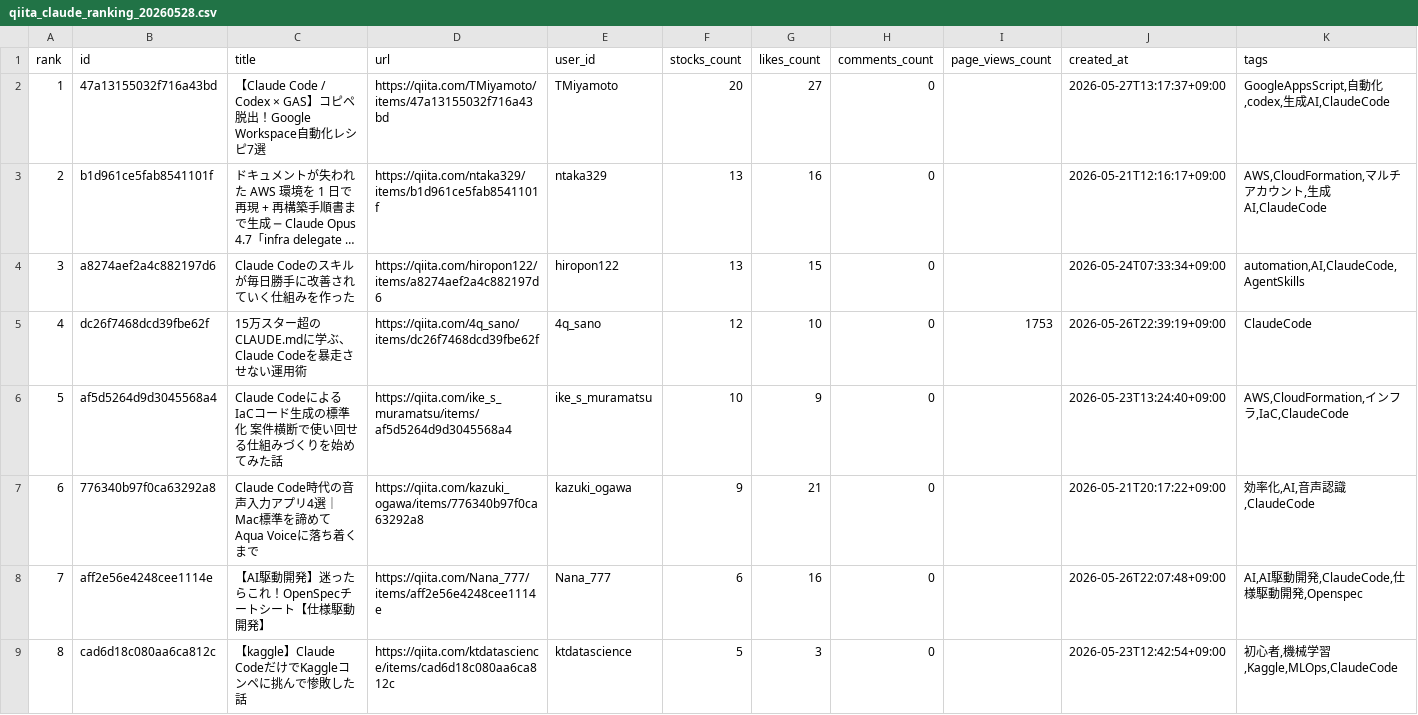
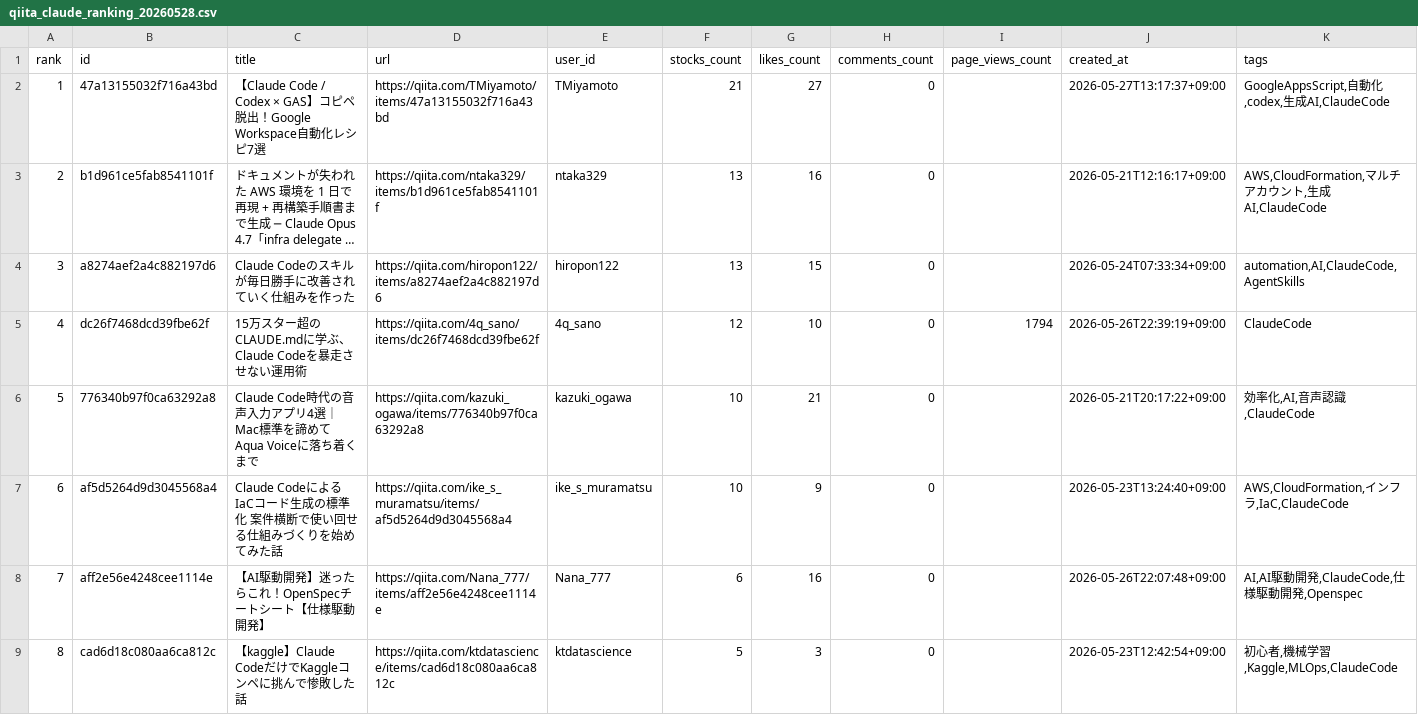
Before and after one commit to TakanobuSano/qiita-claude-ranking, a CSV file: output/qiita_claude_ranking_20260528.csv, drawn as a sheet; only a part is shown; long unchanged cells end in …; removed rows and columns are numbered as before the commit, all else as after; the diff names each change by its address in the sheet, - before the commit and + after, or states it on an @@ line.

```diff
--- a/output/qiita_claude_ranking_20260528.csv
+++ b/output/qiita_claude_ranking_20260528.csv
-F2 (stocks_count): 20
+F2 (stocks_count): 21
-I5 (page_views_count): 1753
+I5 (page_views_count): 1794
+row 6: 5 | 776340b97f0ca63292a8 | Claude Code時代の音声入力アプリ4選｜Mac標準を諦めてAqua Voiceに落ち着くまで | https://qiita.com/kazuki_ogawa/items/776340b97f0ca63292a8 | kazuki_ogawa | 10 | 21 | 0 |  | 2026-05-21T20:17:22+09:00 | 効率化,AI,音声認識,ClaudeCode
@@ column A (rank) renumbered in row 7 @@
-row 7: 6 | 776340b97f0ca63292a8 | Claude Code時代の音声入力アプリ4選｜Mac標準を諦めてAqua Voiceに落ち着くまで | https://qiita.com/kazuki_ogawa/items/776340b97f0ca63292a8 | kazuki_ogawa | 9 | 21 | 0 |  | 2026-05-21T20:17:22+09:00 | 効率化,AI,音声認識,ClaudeCode
```
Also changed, not shown: 1 other file.
